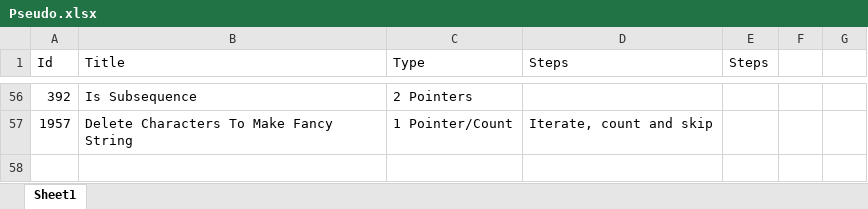
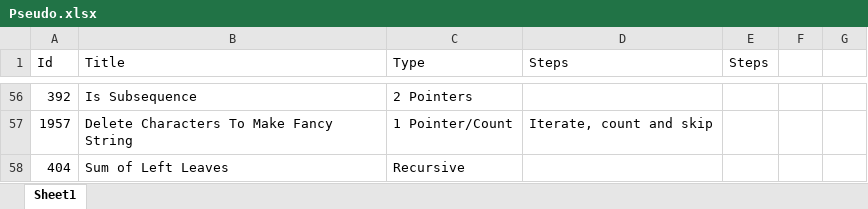
Before and after one commit to Mvrs10/LC_Solutions, an Excel workbook: Pseudo.xlsx, sheet Sheet1, drawn as a sheet; only a part is shown, gaps mark what is left out; values as stored, in another font and other column widths than the file's, no borders; the diff names each change by its address in the sheet, - before the commit and + after, or states it on an @@ line.

Commit message:
Sum Of Left Leaves.

```diff
--- a/Pseudo.xlsx (sheet Sheet1)
+++ b/Pseudo.xlsx (sheet Sheet1)
+row 58: 404 | Sum of Left Leaves | Recursive
```
Also changed, not shown: 3 other files.
